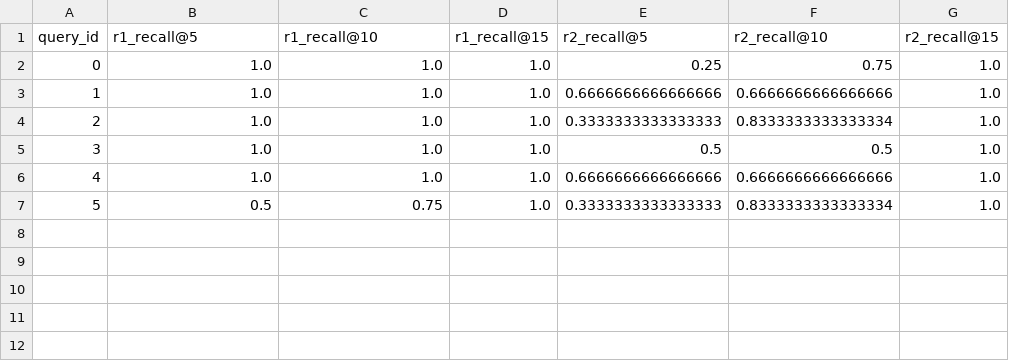
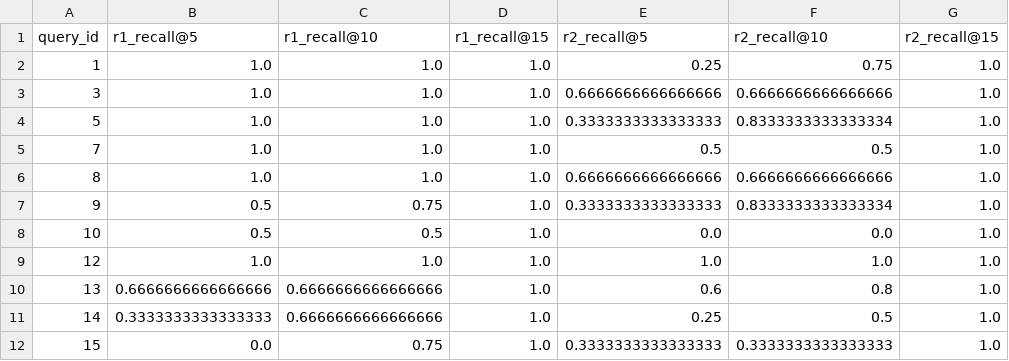
Before and after one commit to 337ubaid/quran-indo, a CSV file: indosbert/tabel_recall.csv, drawn as a sheet.

```diff
--- a/indosbert/tabel_recall.csv
+++ b/indosbert/tabel_recall.csv
@@ -1,7 +1,12 @@
 query_id,r1_recall@5,r1_recall@10,r1_recall@15,r2_recall@5,r2_recall@10,r2_recall@15
-0,1.0,1.0,1.0,0.25,0.75,1.0
-1,1.0,1.0,1.0,0.6666666666666666,0.6666666666666666,1.0
-2,1.0,1.0,1.0,0.3333333333333333,0.8333333333333334,1.0
-3,1.0,1.0,1.0,0.5,0.5,1.0
-4,1.0,1.0,1.0,0.6666666666666666,0.6666666666666666,1.0
-5,0.5,0.75,1.0,0.3333333333333333,0.8333333333333334,1.0
+1,1.0,1.0,1.0,0.25,0.75,1.0
+3,1.0,1.0,1.0,0.6666666666666666,0.6666666666666666,1.0
+5,1.0,1.0,1.0,0.3333333333333333,0.8333333333333334,1.0
+7,1.0,1.0,1.0,0.5,0.5,1.0
+8,1.0,1.0,1.0,0.6666666666666666,0.6666666666666666,1.0
+9,0.5,0.75,1.0,0.3333333333333333,0.8333333333333334,1.0
+10,0.5,0.5,1.0,0.0,0.0,1.0
+12,1.0,1.0,1.0,1.0,1.0,1.0
+13,0.6666666666666666,0.6666666666666666,1.0,0.6,0.8,1.0
+14,0.3333333333333333,0.6666666666666666,1.0,0.25,0.5,1.0
+15,0.0,0.75,1.0,0.3333333333333333,0.3333333333333333,1.0
```
Also changed, not shown: indosbert/tabel_f1.csv, indosbert/tabel_precision.csv, 2 other files.
